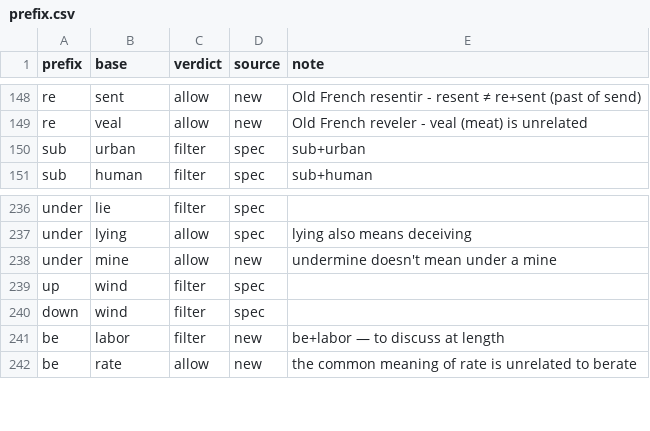
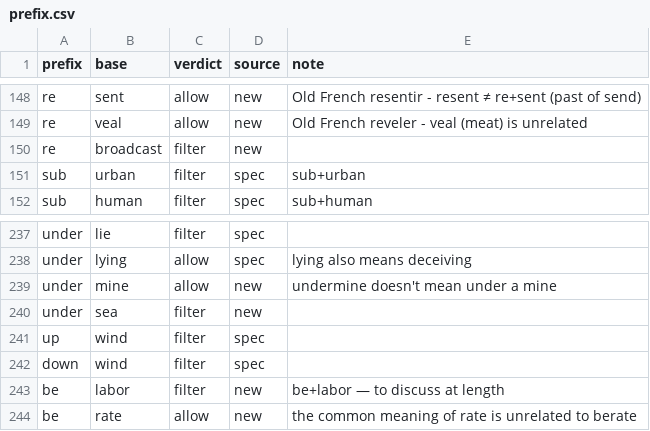
Before and after one commit to paceheart/rhymecrime, a CSV file: curated/prefix.csv, drawn as a sheet; only a part is shown, gaps mark what is left out; the diff names each change by its address in the sheet, - before the commit and + after, or states it on an @@ line.

```diff
--- a/curated/prefix.csv
+++ b/curated/prefix.csv
+row 150: re | broadcast | filter | new
+row 240: under | sea | filter | new
```
Also changed, not shown: curated/rarity.csv, 1 other file.
